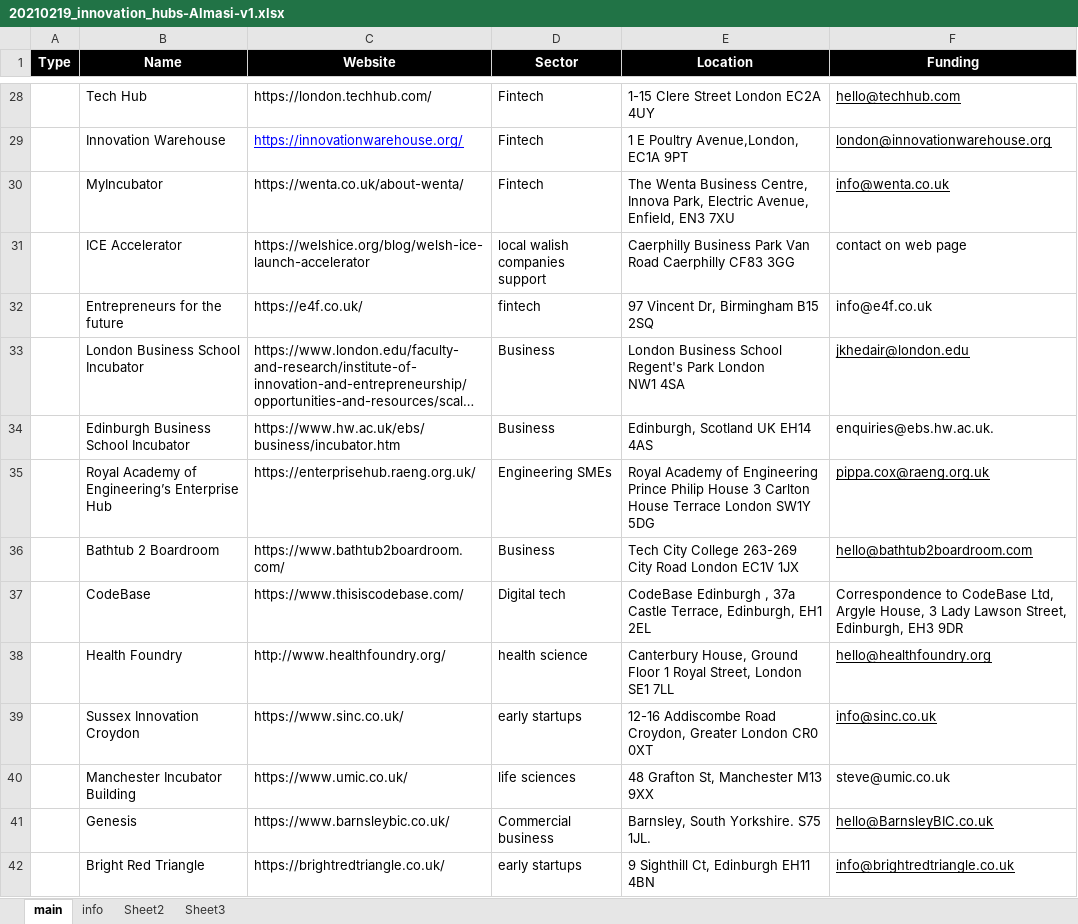
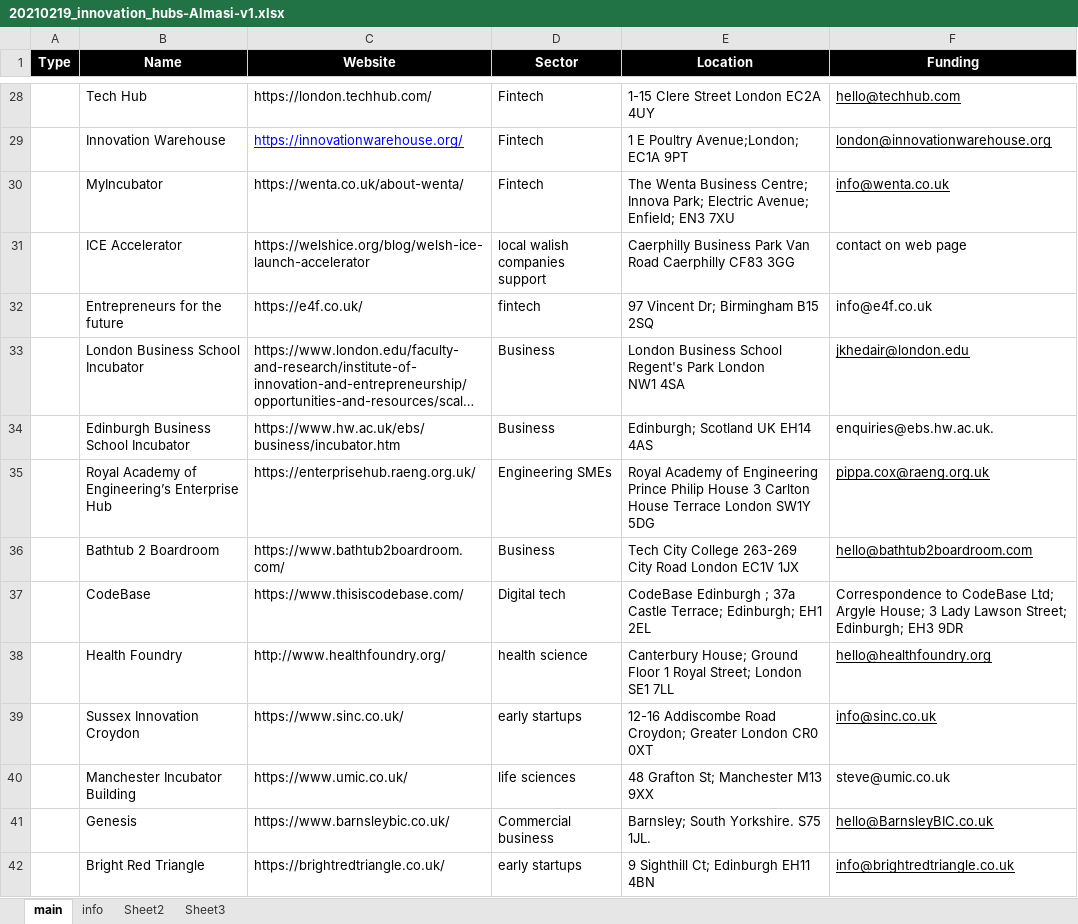
Before and after one commit to innovationlab-uk/innovation-hubs, an Excel workbook: data/20210219_innovation_hubs-Almasi-v1.xlsx, sheet main, drawn as a sheet; only a part is shown, gaps mark what is left out; long unchanged cells end in …; values as stored, in another font and other column widths than the file's, no borders; the diff covers the shown part only; the diff names each change by its address in the sheet, - before the commit and + after, or states it on an @@ line.

```diff
--- a/data/20210219_innovation_hubs-Almasi-v1.xlsx (sheet main)
+++ b/data/20210219_innovation_hubs-Almasi-v1.xlsx (sheet main)
-E29 (Location): 1 E Poultry Avenue,London, EC1A 9PT
+E29 (Location): 1 E Poultry Avenue;London; EC1A 9PT
-E30 (Location): …Wenta Business Centre, Innova Park, Electric Avenue, Enfield, EN3 7XU
+E30 (Location): …Wenta Business Centre; Innova Park; Electric Avenue; Enfield; EN3 7XU
-E32 (Location): 97 Vincent Dr, Birmingham B15 2SQ
+E32 (Location): 97 Vincent Dr; Birmingham B15 2SQ
-E34 (Location): Edinburgh, Scotland UK EH14 4AS
+E34 (Location): Edinburgh; Scotland UK EH14 4AS
-E37 (Location): CodeBase Edinburgh , 37a Castle Terrace, Edinburgh, EH1 2EL
+E37 (Location): CodeBase Edinburgh ; 37a Castle Terrace; Edinburgh; EH1 2EL
-F37 (Funding): …to CodeBase Ltd, Argyle House, 3 Lady Lawson Street, Edinburgh, EH3 9DR
+F37 (Funding): …to CodeBase Ltd; Argyle House; 3 Lady Lawson Street; Edinburgh; EH3 9DR
-E38 (Location): Canterbury House, Ground Floor 1 Royal Street, London SE1…
+E38 (Location): Canterbury House; Ground Floor 1 Royal Street; London SE1…
-E39 (Location): …Addiscombe Road Croydon, Greater London…
+E39 (Location): …Addiscombe Road Croydon; Greater London…
-E40 (Location): 48 Grafton St, Manchester M13 9XX
+E40 (Location): 48 Grafton St; Manchester M13 9XX
-E41 (Location): Barnsley, South Yorkshire. S75 1JL.
+E41 (Location): Barnsley; South Yorkshire. S75 1JL.
-E42 (Location): 9 Sighthill Ct, Edinburgh EH11 4BN
+E42 (Location): 9 Sighthill Ct; Edinburgh EH11 4BN
```
Also changed, not shown: 85 edited cells elsewhere in this sheet, 5 other files.
